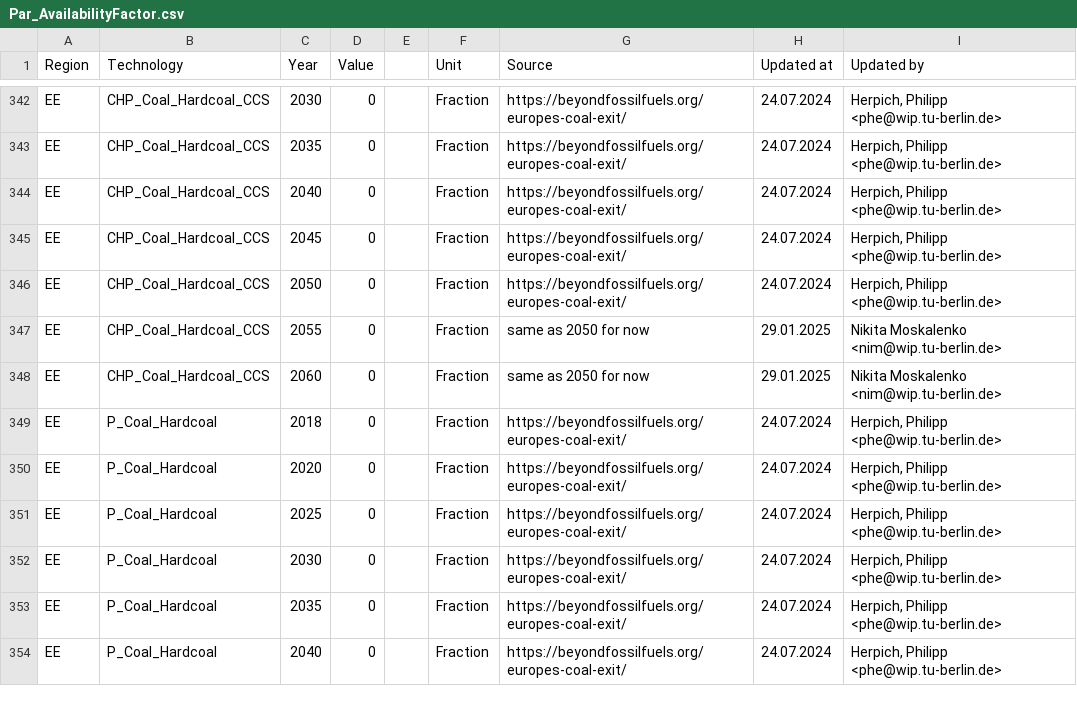
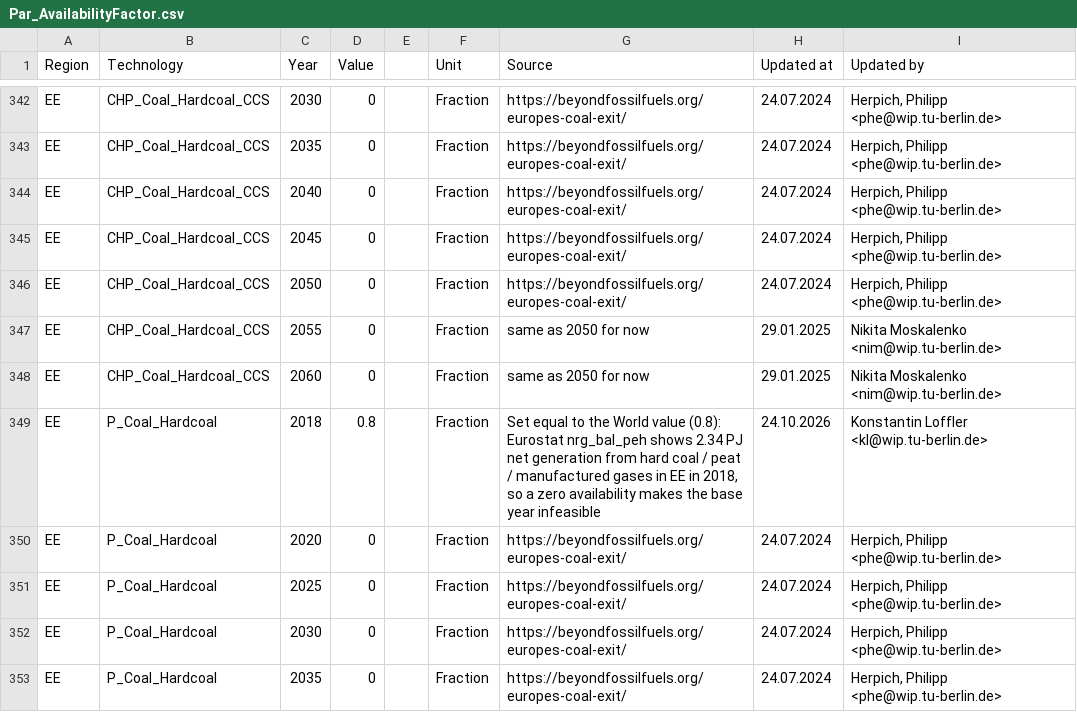
Before and after one commit to GENeSYS-MOD/GENeSYS_MOD.data, a CSV file: Data/Parameters/Par_AvailabilityFactor/Par_AvailabilityFactor.csv, drawn as a sheet; only a part is shown, gaps mark what is left out; the shorter side is filled out with more unchanged rows.

```diff
--- a/Data/Parameters/Par_AvailabilityFactor/Par_AvailabilityFactor.csv
+++ b/Data/Parameters/Par_AvailabilityFactor/Par_AvailabilityFactor.csv
@@ -348,3 +348,3 @@ EE,CHP_Coal_Hardcoal_CCS,2055,0,,Fraction,same as 2050 for now,29.01.2025,Nikita
 EE,CHP_Coal_Hardcoal_CCS,2060,0,,Fraction,same as 2050 for now,29.01.2025,Nikita Moskalenko <nim@wip.tu-berlin.de>
-EE,P_Coal_Hardcoal,2018,0,,Fraction,https://beyondfossilfuels.org/europes-coal-exit/,24.07.2024,"Herpich, Philipp <phe@wip.tu-berlin.de>"
+EE,P_Coal_Hardcoal,2018,0.8,,Fraction,"Set equal to the World value (0.8): Eurostat nrg_bal_peh shows 2.34 PJ net generation from hard coal / peat / manufactured gases in EE in 2018, so a zero availability makes the base year infeasible",24.10.2026,Konstantin Loffler <kl@wip.tu-berlin.de>
 EE,P_Coal_Hardcoal,2020,0,,Fraction,https://beyondfossilfuels.org/europes-coal-exit/,24.07.2024,"Herpich, Philipp <phe@wip.tu-berlin.de>"
```
Also changed, not shown: 2 other files.
